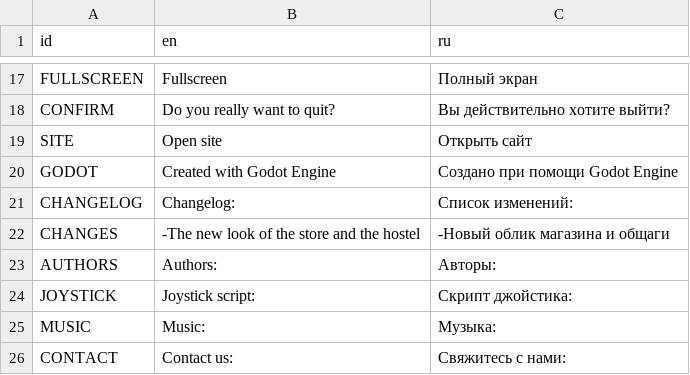
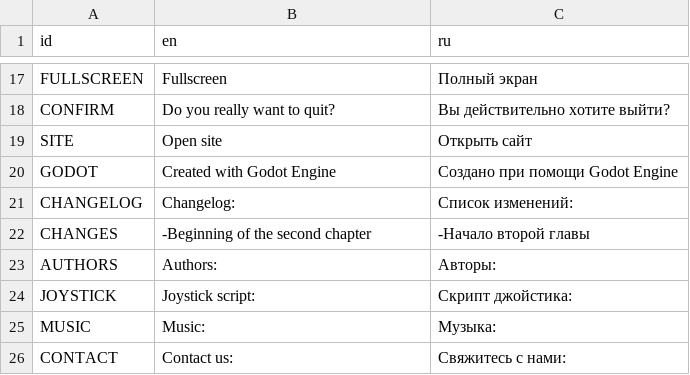
Before and after one commit to chernykovv/Godot-Quest, a CSV file: Translations/strings.csv, drawn as a sheet; only a part is shown, gaps mark what is left out; the diff names each change by its address in the sheet, - before the commit and + after, or states it on an @@ line.

```diff
--- a/Translations/strings.csv
+++ b/Translations/strings.csv
-B22 (en): -The new look of the store and the hostel
+B22 (en): -Beginning of the second chapter
-C22 (ru): -Новый облик магазина и общаги
+C22 (ru): -Начало второй главы
```
Also changed, not shown: 6 other files.
